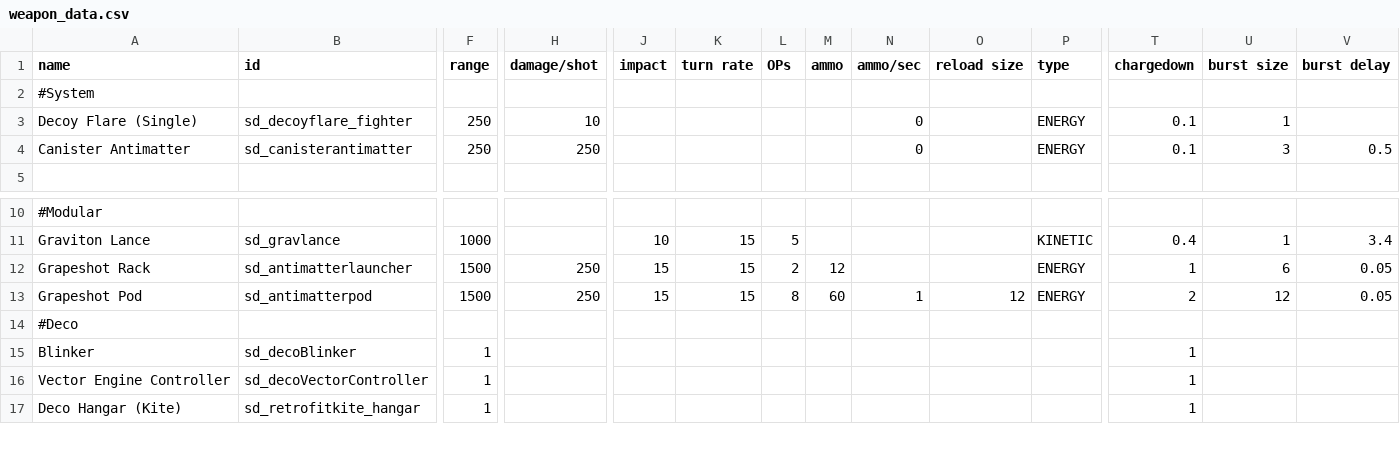
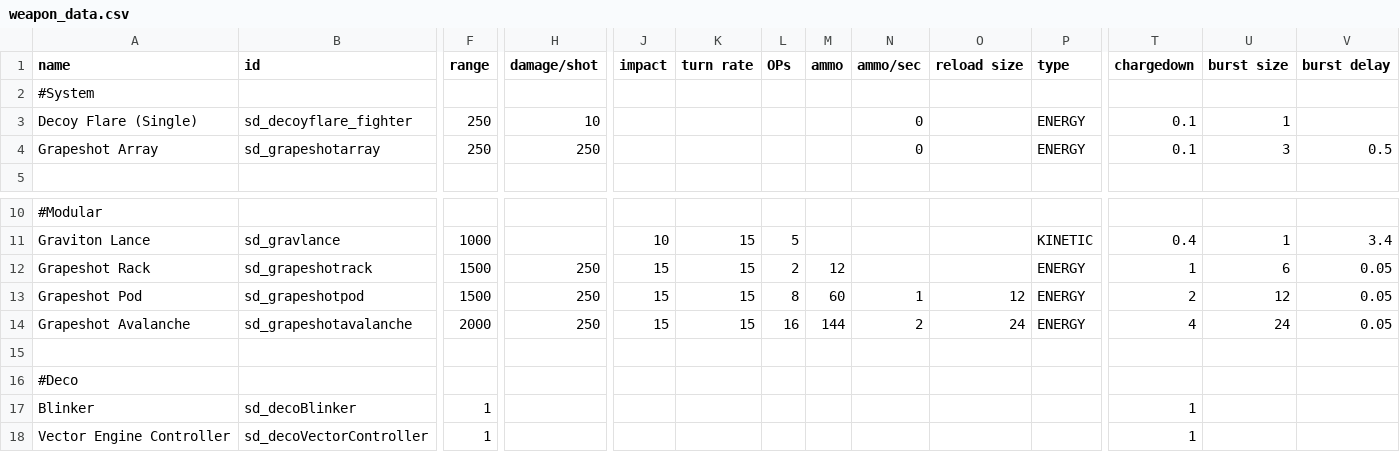
Before and after one commit to Sorrydough/Doughsector, a CSV file: data/weapons/weapon_data.csv, drawn as a sheet; only a part is shown, gaps mark what is left out; the shorter side is filled out with more unchanged rows; rows hold the shown columns only; the diff names each change by its address in the sheet, - before the commit and + after, or states it on an @@ line.

Commit message:
refactor grapeshot

```diff
--- a/data/weapons/weapon_data.csv
+++ b/data/weapons/weapon_data.csv
-A4 (name): Canister Antimatter
+A4 (name): Grapeshot Array
-B4 (id): sd_canisterantimatter
+B4 (id): sd_grapeshotarray
-B12 (id): sd_antimatterlauncher
+B12 (id): sd_grapeshotrack
-B13 (id): sd_antimatterpod
+B13 (id): sd_grapeshotpod
+row 14: Grapeshot Avalanche | sd_grapeshotavalanche | 2000 | 250 | 15 | 15 | 16 | 144 | 2 | 24 | ENERGY | 4 | 24 | 0.05
+row 15: (empty)
```
Also changed, not shown: data/hulls/ship_data.csv, data/shipsystems/ship_systems.csv, 23 other files.
